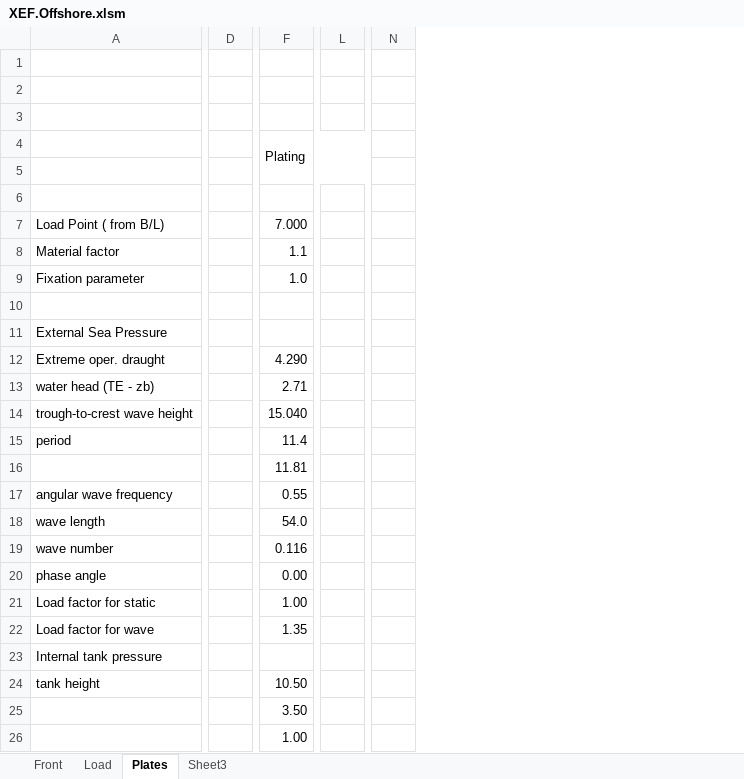
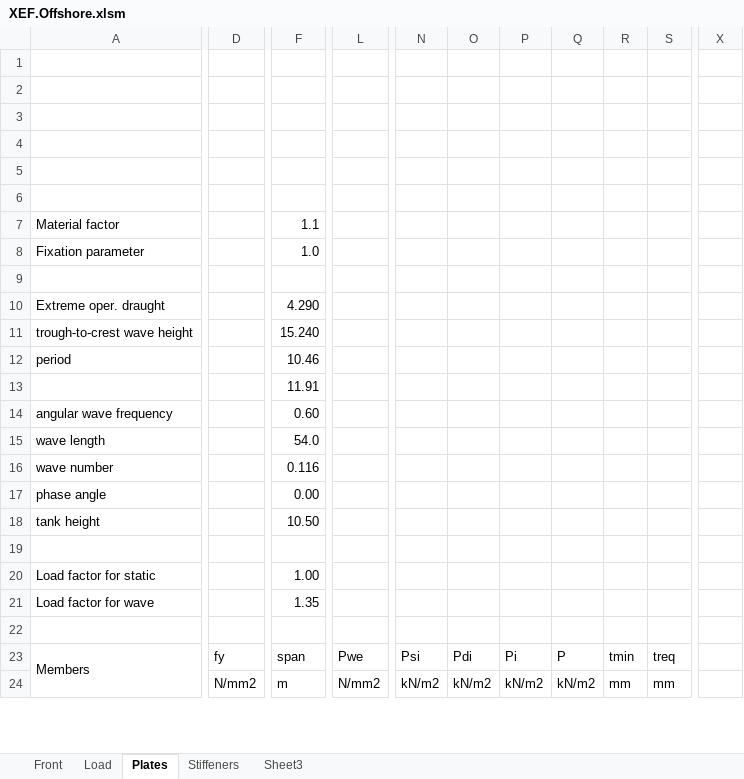
Before and after one commit to wjeongx/EngExcel, an Excel workbook: XEF.Offshore.xlsm, sheet Plates, drawn as a sheet; only a part is shown, gaps mark what is left out; values as stored, in another font and other column widths than the file's, no cell formats; charts and pictures not drawn; removed rows and columns are numbered as before the commit, all else as after; rows hold the shown columns only; the diff covers the shown part only; the diff names each change by its address in the sheet, - before the commit and + after, or states it on an @@ line.

Commit message:
added stiffeners(table type)

```diff
--- a/XEF.Offshore.xlsm (sheet Plates)
+++ b/XEF.Offshore.xlsm (sheet Plates)
+sheet tab: Stiffeners
-column D, empty
+column D, empty
-column L, empty
+column L, empty
-column N, empty
+column N, empty
+column O, empty
+column P, empty
+column Q, empty
+column R, empty
+column S, empty
+column X, empty
-row 4:  |  | Plating
+row 4: (empty)
-row 7: Load Point ( from B/L) |  | 7.000
-row 11: External Sea Pressure
-row 13: water head (TE - zb) |  | 2.71
-F11: 15.040
+F11: 15.240
-F12: 11.4
+F12: 10.46
-F13: 11.81
+F13: 11.91
-F14: 0.55
+F14: 0.60
@@ row 24 moved to row 18: tank height @@
+row 19: (empty)
-row 23: Internal tank pressure
-row 25:  |  | 3.50
-row 26:  |  | 1.00
@@ row 28 moved to row 22: ` @@
+row 23: Members | fy | span | Pwe | Psi | Pdi | Pi | P | tmin | treq
+row 24:  | N/mm2 | m | N/mm2 | kN/m2 | kN/m2 | kN/m2 | kN/m2 | mm | mm
```
Also changed, not shown: 10 added rows, 13 removed rows, 5 added columns and 3 edited cells elsewhere in this sheet, sheet Load, cell formats, formulas that keep their value, charts or pictures.
